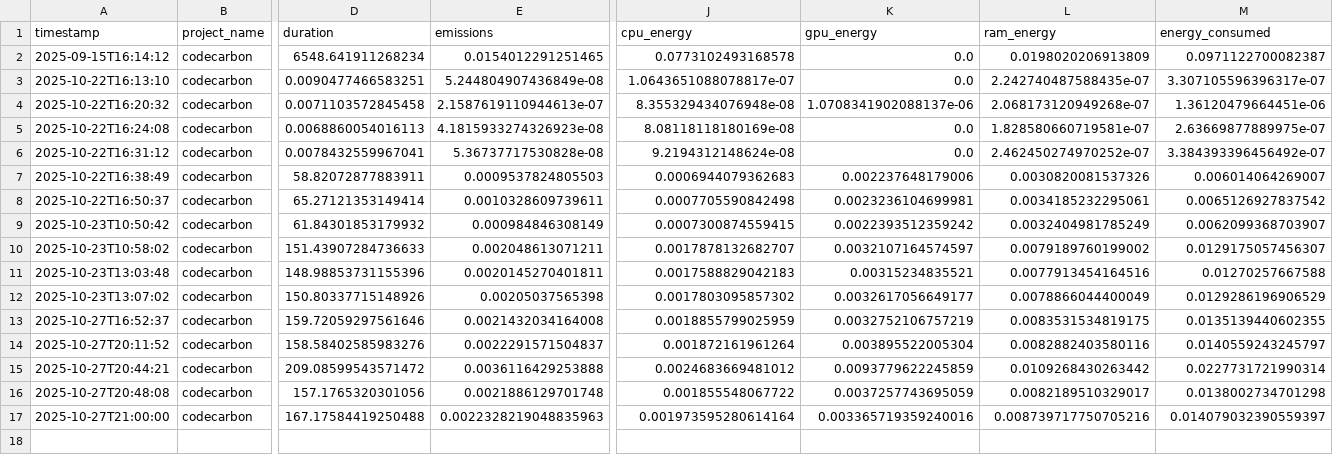
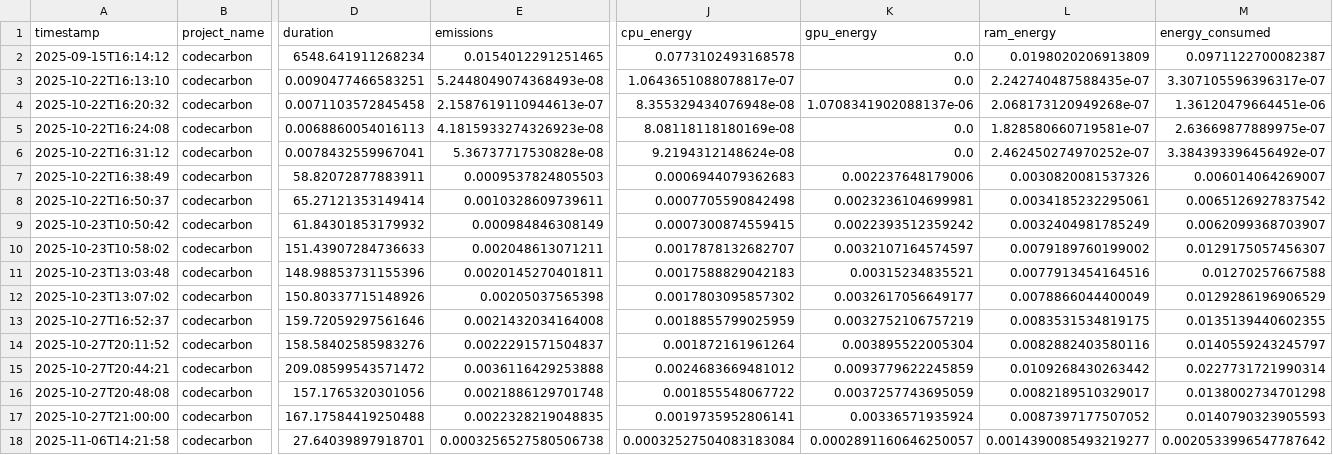
Before and after one commit to leonardo8787/LeanDL-HPC-2025, a CSV file: emissions.csv, drawn as a sheet; only a part is shown, gaps mark what is left out; rows hold the shown columns only; the diff names each change by its address in the sheet, - before the commit and + after, or states it on an @@ line.

```diff
--- a/emissions.csv
+++ b/emissions.csv
-E3 (emissions): 5.244804907436849e-08
+E3 (emissions): 5.2448049074368493e-08
-E17 (emissions): 0.0022328219048835963
+E17 (emissions): 0.0022328219048835
-J17 (cpu_energy): 0.001973595280614164
+J17 (cpu_energy): 0.0019735952806141
-K17 (gpu_energy): 0.003365719359240016
+K17 (gpu_energy): 0.00336571935924
-L17 (ram_energy): 0.008739717750705216
+L17 (ram_energy): 0.0087397177507052
-M17 (energy_consumed): 0.014079032390559397
+M17 (energy_consumed): 0.0140790323905593
+row 18: 2025-11-06T14:21:58 | codecarbon | 27.64039897918701 | 0.0003256527580506738 | 0.00032527504083183084 | 0.0002891160646250057 | 0.0014390085493219277 | 0.0020533996547787642
```
Also changed, not shown: 1 other file.
